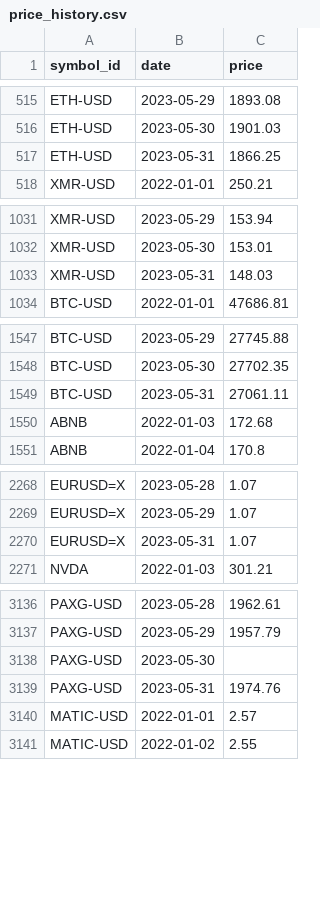
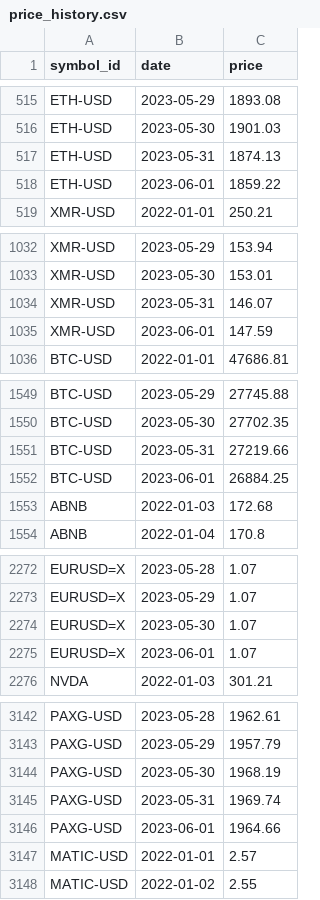
Before and after one commit to majbc1999/Pomocnik-za-trgovanje, a CSV file: Podatki/price_history.csv, drawn as a sheet; only a part is shown, gaps mark what is left out; the diff covers the shown part only.

```diff
--- a/Podatki/price_history.csv
+++ b/Podatki/price_history.csv
@@ -516,3 +516,4 @@ ETH-USD,2023-05-29,1893.08
 ETH-USD,2023-05-30,1901.03
-ETH-USD,2023-05-31,1866.25
+ETH-USD,2023-05-31,1874.13
+ETH-USD,2023-06-01,1859.22
 XMR-USD,2022-01-01,250.21
@@ -1032,3 +1033,4 @@ XMR-USD,2023-05-29,153.94
 XMR-USD,2023-05-30,153.01
-XMR-USD,2023-05-31,148.03
+XMR-USD,2023-05-31,146.07
+XMR-USD,2023-06-01,147.59
 BTC-USD,2022-01-01,47686.81
@@ -1548,3 +1550,4 @@ BTC-USD,2023-05-29,27745.88
 BTC-USD,2023-05-30,27702.35
-BTC-USD,2023-05-31,27061.11
+BTC-USD,2023-05-31,27219.66
+BTC-USD,2023-06-01,26884.25
 ABNB,2022-01-03,172.68
@@ -2269,3 +2273,4 @@ EURUSD=X,2023-05-28,1.07
 EURUSD=X,2023-05-29,1.07
-EURUSD=X,2023-05-31,1.07
+EURUSD=X,2023-05-30,1.07
+EURUSD=X,2023-06-01,1.07
 NVDA,2022-01-03,301.21
@@ -3137,4 +3143,5 @@ PAXG-USD,2023-05-28,1962.61
 PAXG-USD,2023-05-29,1957.79
-PAXG-USD,2023-05-30,
-PAXG-USD,2023-05-31,1974.76
+PAXG-USD,2023-05-30,1968.19
+PAXG-USD,2023-05-31,1969.74
+PAXG-USD,2023-06-01,1964.66
 MATIC-USD,2022-01-01,2.57
```
Also changed, not shown: 8 added rows and 1 edited cell elsewhere in this file, Podatki/Posamezni_simboli/BTC-USD.csv, Podatki/Posamezni_simboli/ETH-USD.csv, 14 other files.
